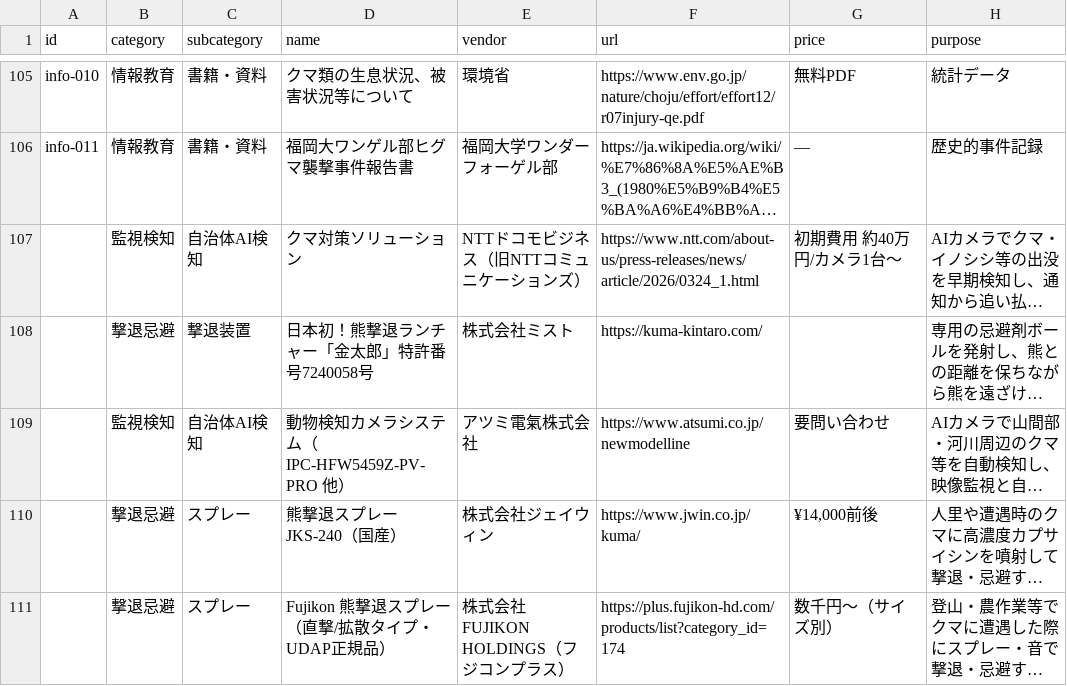
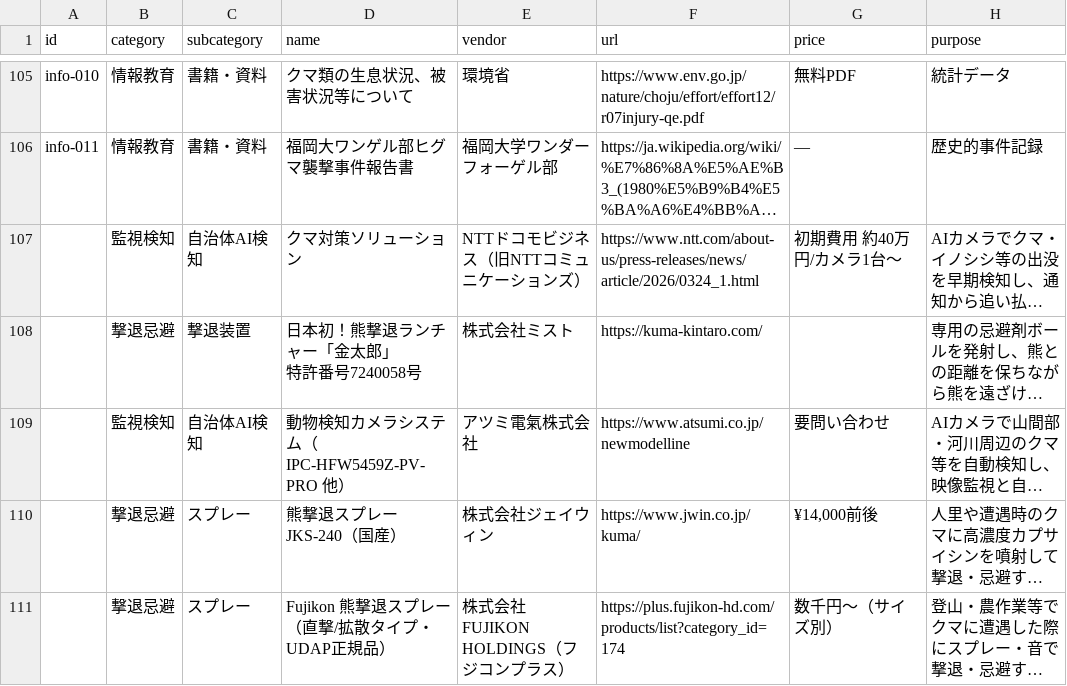
Before and after one commit to HshmtMss/kuma-watch, a CSV file: data/products.csv, drawn as a sheet; only a part is shown, gaps mark what is left out; long unchanged cells end in …; ↵ is a line break in a cell; the diff names each change by its address in the sheet, - before the commit and + after, or states it on an @@ line.

```diff
--- a/data/products.csv
+++ b/data/products.csv
-D108 (name): 日本初！熊撃退ランチャー「金太郎」特許番号7240058号
+D108 (name): 日本初！熊撃退ランチャー「金太郎」 ↵ 特許番号7240058号
```
Also changed, not shown: 2 other files.
